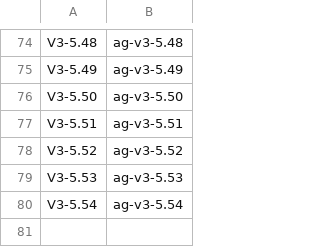
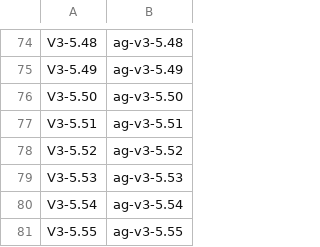
Before and after one commit to vovaBPApro/bpa-dev-infrastructure, a TSV file: instance/review-items.tsv, drawn as a sheet; only a part is shown, gaps mark what is left out; the diff names each change by its address in the sheet, - before the commit and + after, or states it on an @@ line.

```diff
--- a/instance/review-items.tsv
+++ b/instance/review-items.tsv
+row 81: V3-5.55 | ag-v3-5.55
```
Also changed, not shown: 1 other file.
